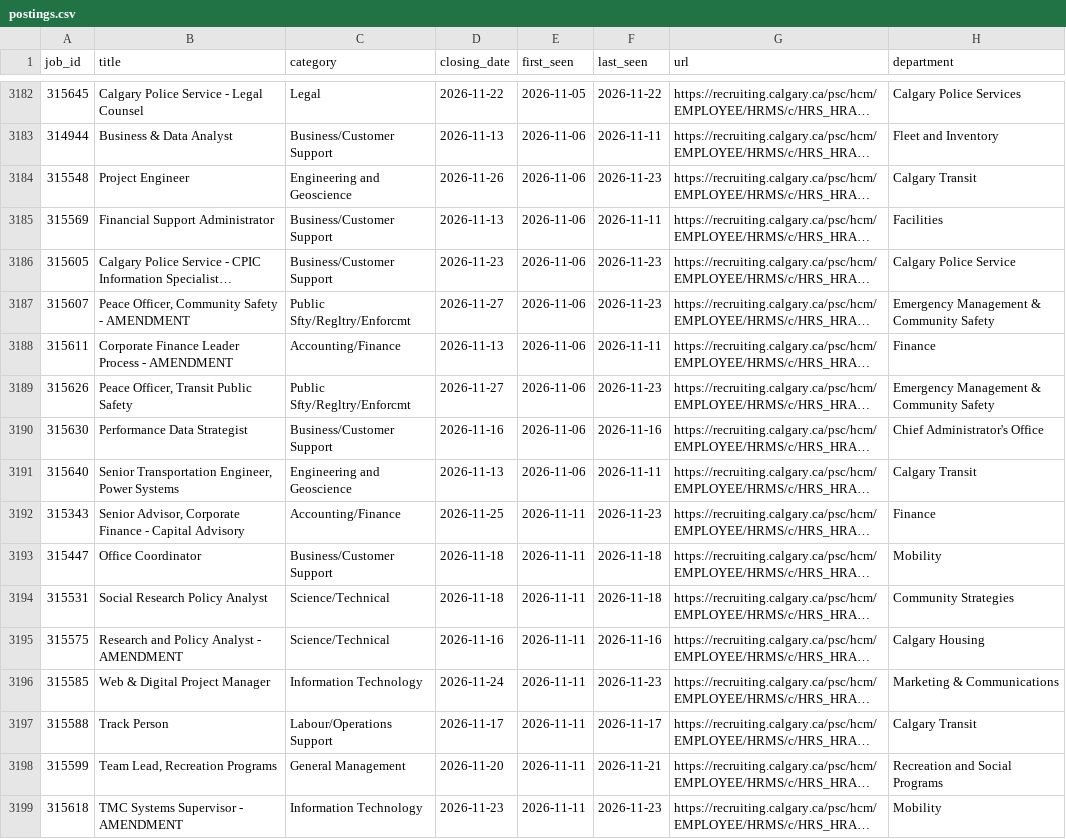
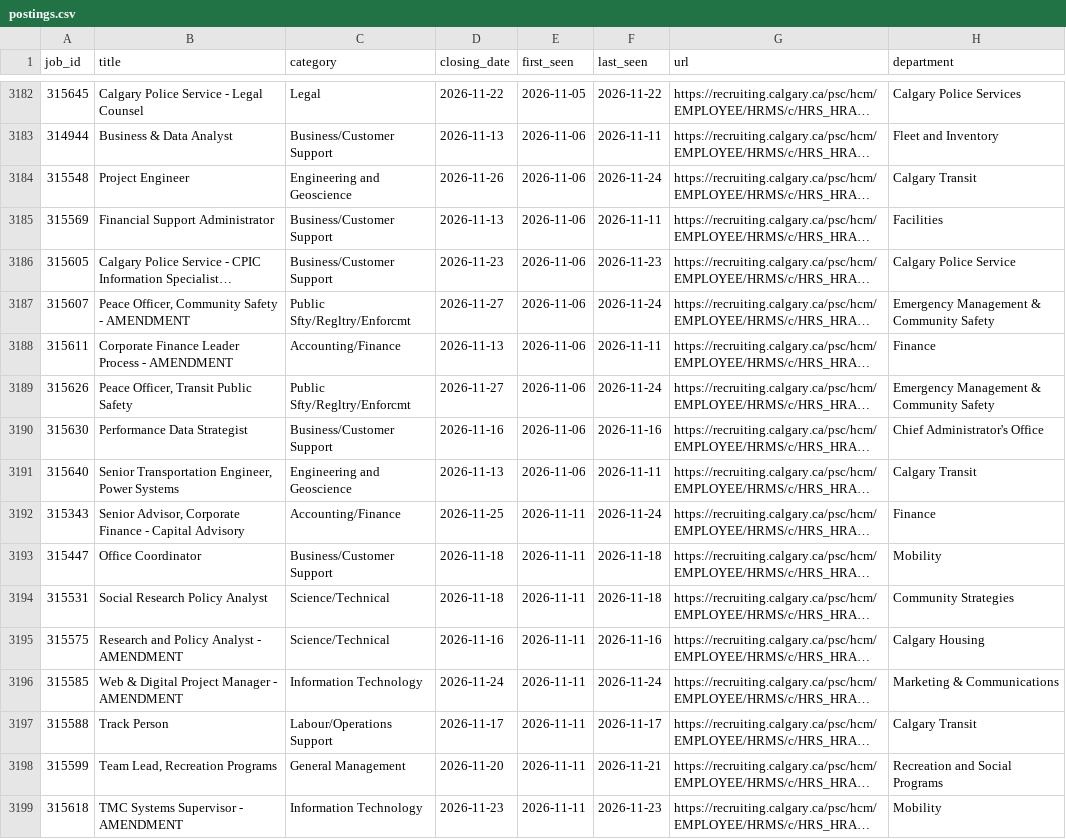
Before and after one commit to TrackingOurCash/YYC, a CSV file: data/jobs/postings.csv, drawn as a sheet; only a part is shown, gaps mark what is left out; long unchanged cells end in …; the diff covers the shown part only; the diff names each change by its address in the sheet, - before the commit and + after, or states it on an @@ line.

```diff
--- a/data/jobs/postings.csv
+++ b/data/jobs/postings.csv
-F3184 (last_seen): 2026-11-23
+F3184 (last_seen): 2026-11-24
-F3187 (last_seen): 2026-11-23
+F3187 (last_seen): 2026-11-24
-F3189 (last_seen): 2026-11-23
+F3189 (last_seen): 2026-11-24
-F3192 (last_seen): 2026-11-23
+F3192 (last_seen): 2026-11-24
-B3196 (title): Web & Digital Project Manager
+B3196 (title): Web & Digital Project Manager - AMENDMENT
-F3196 (last_seen): 2026-11-23
+F3196 (last_seen): 2026-11-24
```
Also changed, not shown: 1 added row and 36 edited cells elsewhere in this file, data/grants/grants.csv, data/votes/minutes_meetings.csv, 7 other files.
